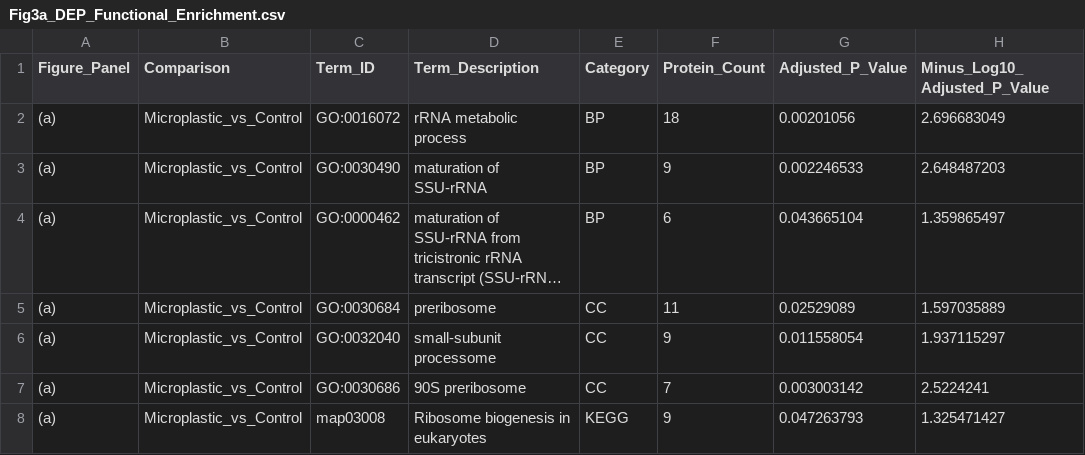
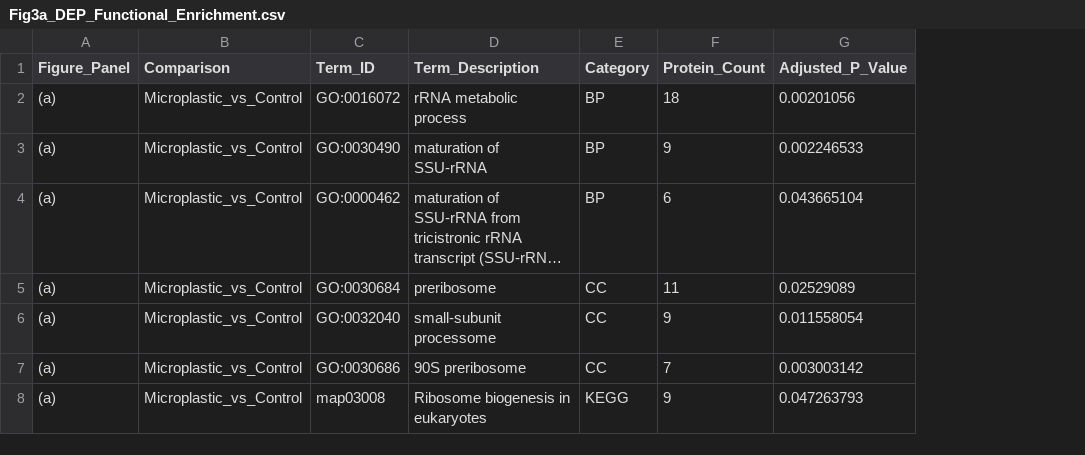
Before and after one commit to Xiaokang-He/plastisphere_toxicity, a CSV file: Figure_3/Fig3a_DEP_Functional_Enrichment.csv, drawn as a sheet; long unchanged cells end in …; the diff names each change by its address in the sheet, - before the commit and + after, or states it on an @@ line.

```diff
--- a/Figure_3/Fig3a_DEP_Functional_Enrichment.csv
+++ b/Figure_3/Fig3a_DEP_Functional_Enrichment.csv
-column H (Minus_Log10_Adjusted_P_Value), rows 2-8: 2.696683049 | 2.648487203 | 1.359865497 | 1.597035889 | 1.937115297 | 2.5224241 | 1.325471427
```
Also changed, not shown: Figure_3/Fig3b_DEP_Functional_Enrichment.csv, data_manifest.csv, 22 other files.
